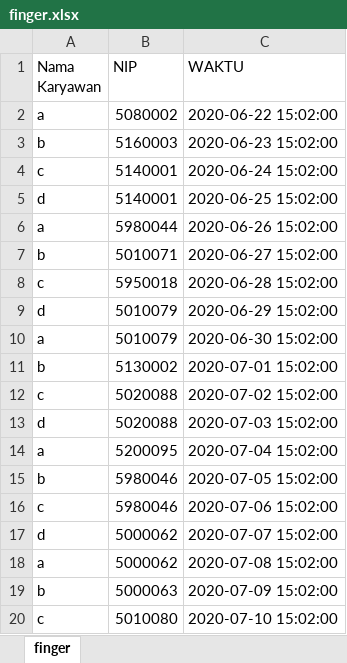
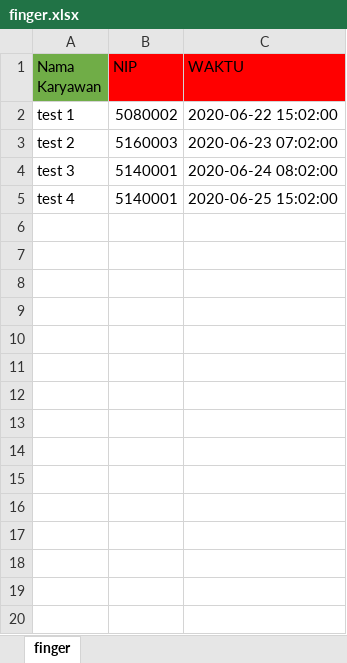
Before and after one commit to Stmikbanisaleh/SIAK, an Excel workbook: assets/finger.xlsx, sheet finger, drawn as a sheet; only a part is shown; values as stored, in another font and other column widths than the file's, no borders; the diff covers the shown part only; the diff names each change by its address in the sheet, - before the commit and + after, or states it on an @@ line.

```diff
--- a/assets/finger.xlsx (sheet finger)
+++ b/assets/finger.xlsx (sheet finger)
-A1 fill: none
+A1 fill: #70AD47
-B1:C1 fill: none
+B1:C1 fill: #FF0000
-A2 (Nama Karyawan): a
+A2 (Nama Karyawan): test 1
-A3 (Nama Karyawan): b
+A3 (Nama Karyawan): test 2
-C3 (WAKTU): 2020-06-23 15:02:00
+C3 (WAKTU): 2020-06-23 07:02:00
-A4 (Nama Karyawan): c
+A4 (Nama Karyawan): test 3
-C4 (WAKTU): 2020-06-24 15:02:00
+C4 (WAKTU): 2020-06-24 08:02:00
-A5 (Nama Karyawan): d
+A5 (Nama Karyawan): test 4
-row 6: a | 5980044 | 2020-06-26 15:02:00
-row 7: b | 5010071 | 2020-06-27 15:02:00
-row 8: c | 5950018 | 2020-06-28 15:02:00
-row 9: d | 5010079 | 2020-06-29 15:02:00
-row 10: a | 5010079 | 2020-06-30 15:02:00
-row 11: b | 5130002 | 2020-07-01 15:02:00
-row 12: c | 5020088 | 2020-07-02 15:02:00
-row 13: d | 5020088 | 2020-07-03 15:02:00
-row 14: a | 5200095 | 2020-07-04 15:02:00
-row 15: b | 5980046 | 2020-07-05 15:02:00
-row 16: c | 5980046 | 2020-07-06 15:02:00
-row 17: d | 5000062 | 2020-07-07 15:02:00
-row 18: a | 5000062 | 2020-07-08 15:02:00
-row 19: b | 5000063 | 2020-07-09 15:02:00
-row 20: c | 5010080 | 2020-07-10 15:02:00
```
Also changed, not shown: 31 removed rows elsewhere in this sheet, 4 other files.
